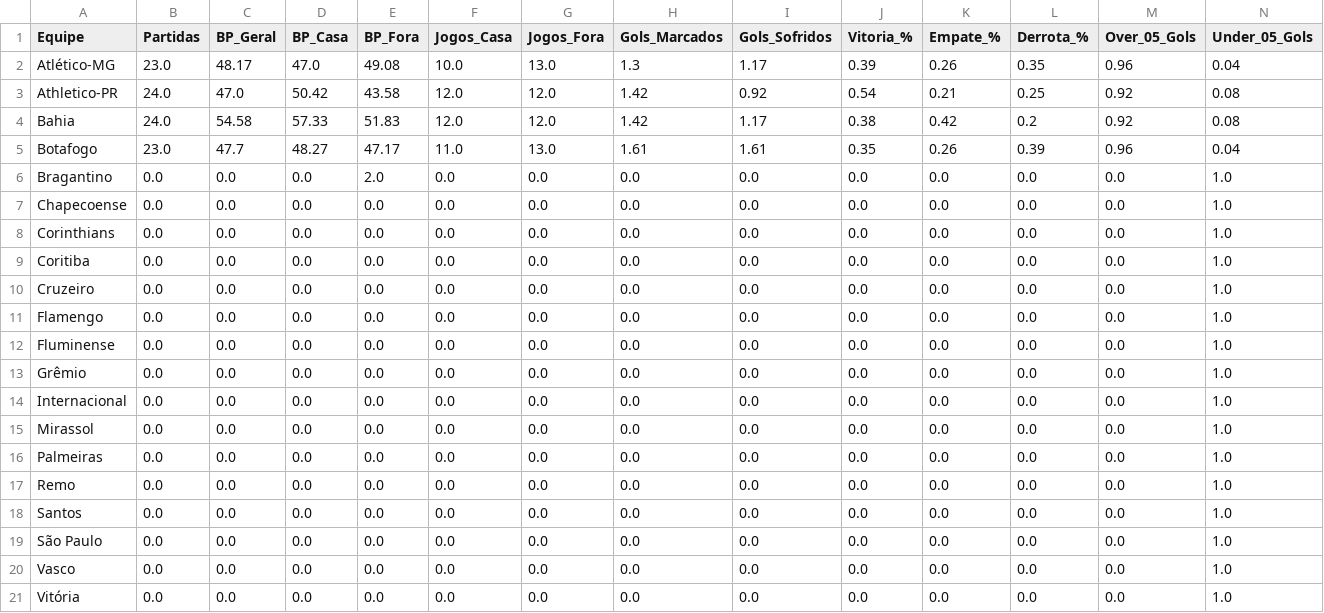
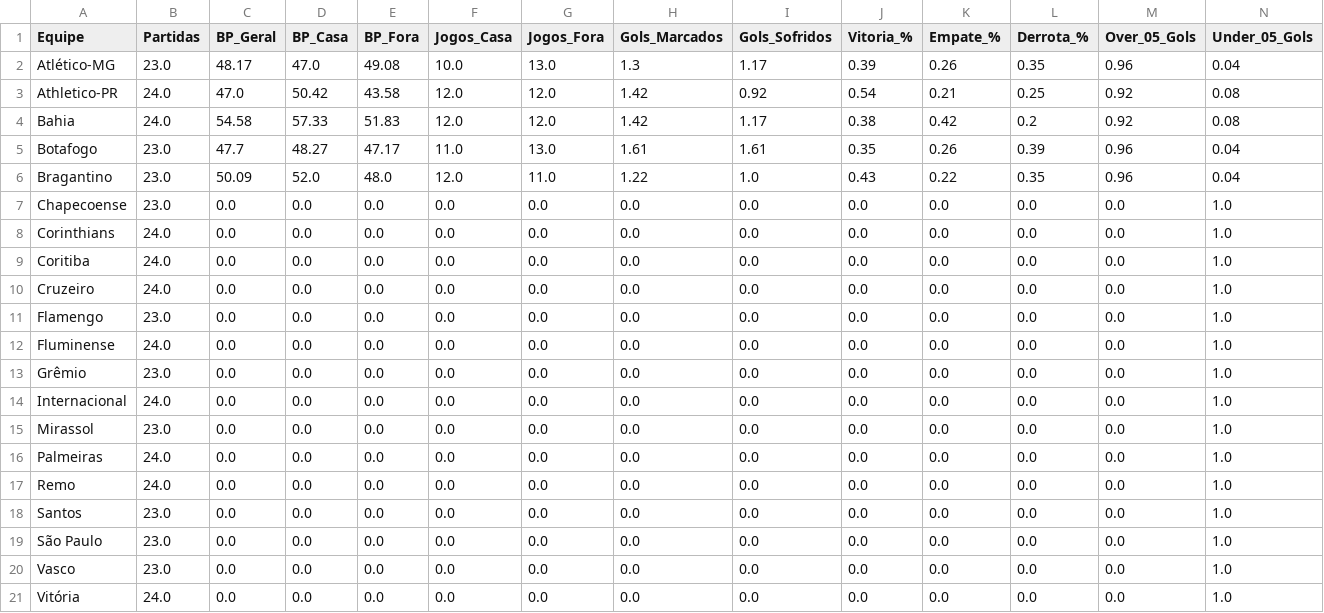
Before and after one commit to Sabonete190/bot-apostas, a CSV file: times_serie_a_completo.csv, drawn as a sheet; only a part is shown; removed rows and columns are numbered as before the commit, all else as after; rows hold the shown columns only; the diff names each change by its address in the sheet, - before the commit and + after, or states it on an @@ line.

Commit message:
Atualizando times_serie_a_completo.csv

```diff
--- a/times_serie_a_completo.csv
+++ b/times_serie_a_completo.csv
-row 6: Bragantino | 0.0 | 0.0 | 0.0 | 2.0 | 0.0 | 0.0 | 0.0 | 0.0 | 0.0 | 0.0 | 0.0 | 0.0 | 1.0
+row 6: Bragantino | 23.0 | 50.09 | 52.0 | 48.0 | 12.0 | 11.0 | 1.22 | 1.0 | 0.43 | 0.22 | 0.35 | 0.96 | 0.04
-B7 (Partidas): 0.0
+B7 (Partidas): 23.0
-B8:B10 (Partidas): 0.0
+B8:B10 (Partidas): 24.0
-B11 (Partidas): 0.0
+B11 (Partidas): 23.0
-B12 (Partidas): 0.0
+B12 (Partidas): 24.0
-B13 (Partidas): 0.0
+B13 (Partidas): 23.0
-B14 (Partidas): 0.0
+B14 (Partidas): 24.0
-B15 (Partidas): 0.0
+B15 (Partidas): 23.0
-B16:B17 (Partidas): 0.0
+B16:B17 (Partidas): 24.0
-B18:B20 (Partidas): 0.0
+B18:B20 (Partidas): 23.0
-B21 (Partidas): 0.0
+B21 (Partidas): 24.0
```
